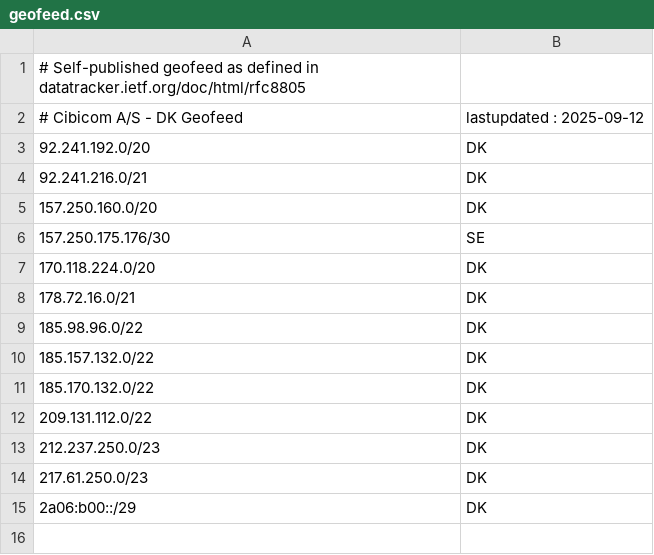
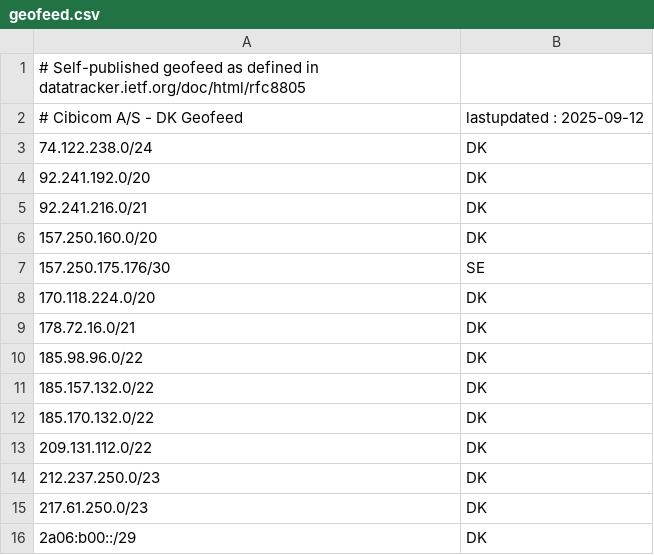
Before and after one commit to cibi-publish-geofeed/geofeed, a CSV file: geofeed.csv, drawn as a sheet; the diff names each change by its address in the sheet, - before the commit and + after, or states it on an @@ line.

Commit message:
Update geofeed.csv
fix kjeldsen it geofeed

```diff
--- a/geofeed.csv
+++ b/geofeed.csv
+row 3: 74.122.238.0/24 | DK
```
